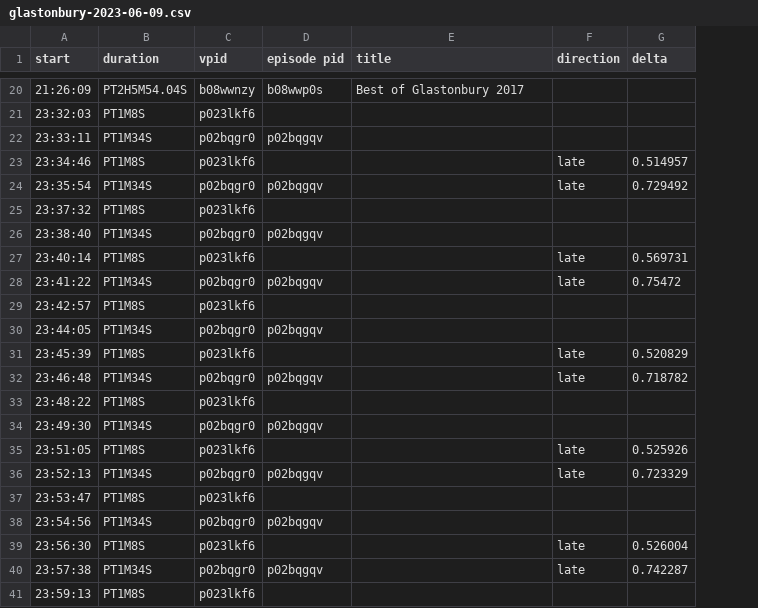
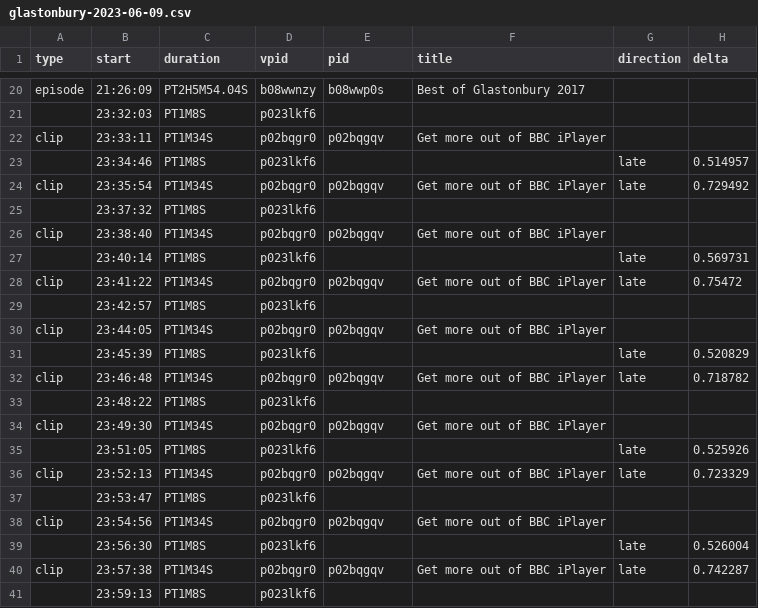
Before and after one commit to bbc/dazzler-as-run-reports, a CSV file: glastonbury-2023-06-09.csv, drawn as a sheet; only a part is shown, gaps mark what is left out; addresses are those after the commit; the diff covers the shown part only; the diff names each change by its address in the sheet, - before the commit and + after, or states it on an @@ line.

```diff
--- a/glastonbury-2023-06-09.csv
+++ b/glastonbury-2023-06-09.csv
+column A (type), rows 20-40: episode |  | clip |  | clip |  | clip |  | clip |  | clip |  | clip |  | clip |  | clip |  | clip |  | clip
-E1: episode pid
+E1: pid
-F22 (title): (empty)
+F22 (title): Get more out of BBC iPlayer
-F24 (title): (empty)
+F24 (title): Get more out of BBC iPlayer
-F26 (title): (empty)
+F26 (title): Get more out of BBC iPlayer
-F28 (title): (empty)
+F28 (title): Get more out of BBC iPlayer
-F30 (title): (empty)
+F30 (title): Get more out of BBC iPlayer
-F32 (title): (empty)
+F32 (title): Get more out of BBC iPlayer
-F34 (title): (empty)
+F34 (title): Get more out of BBC iPlayer
-F36 (title): (empty)
+F36 (title): Get more out of BBC iPlayer
-F38 (title): (empty)
+F38 (title): Get more out of BBC iPlayer
-F40 (title): (empty)
+F40 (title): Get more out of BBC iPlayer
```
Also changed, not shown: 4 edited cells elsewhere in this file, glastonbury-2023-06-10.csv, 5 other files.
